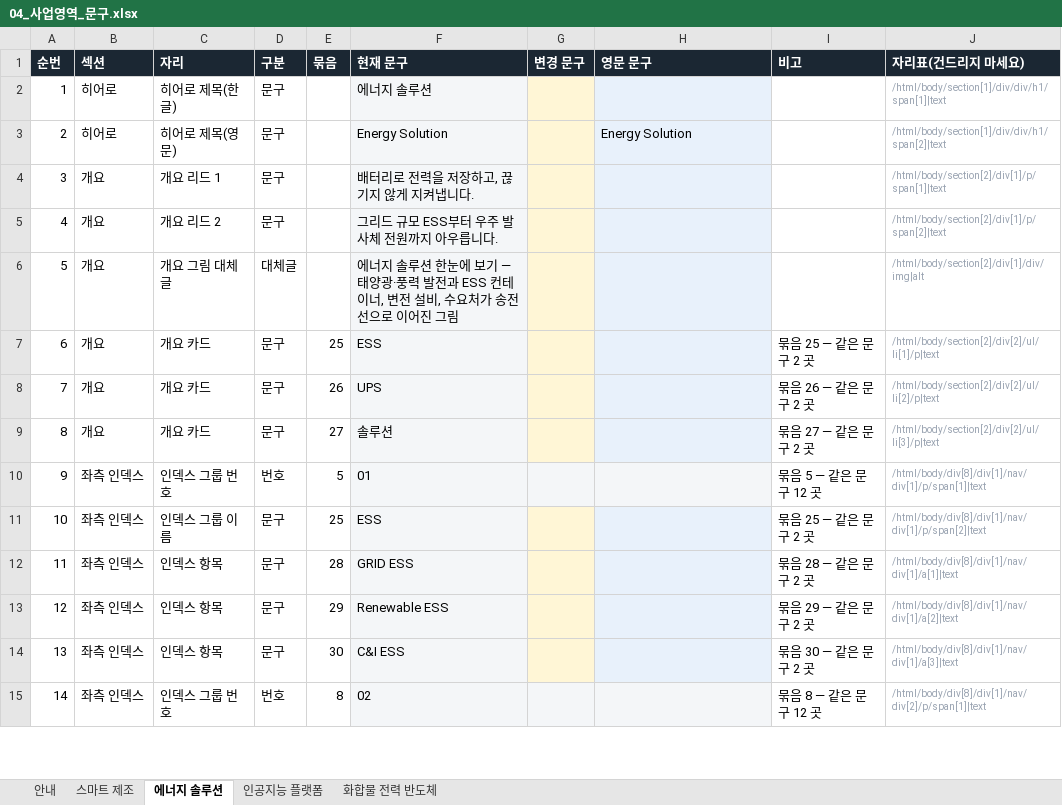
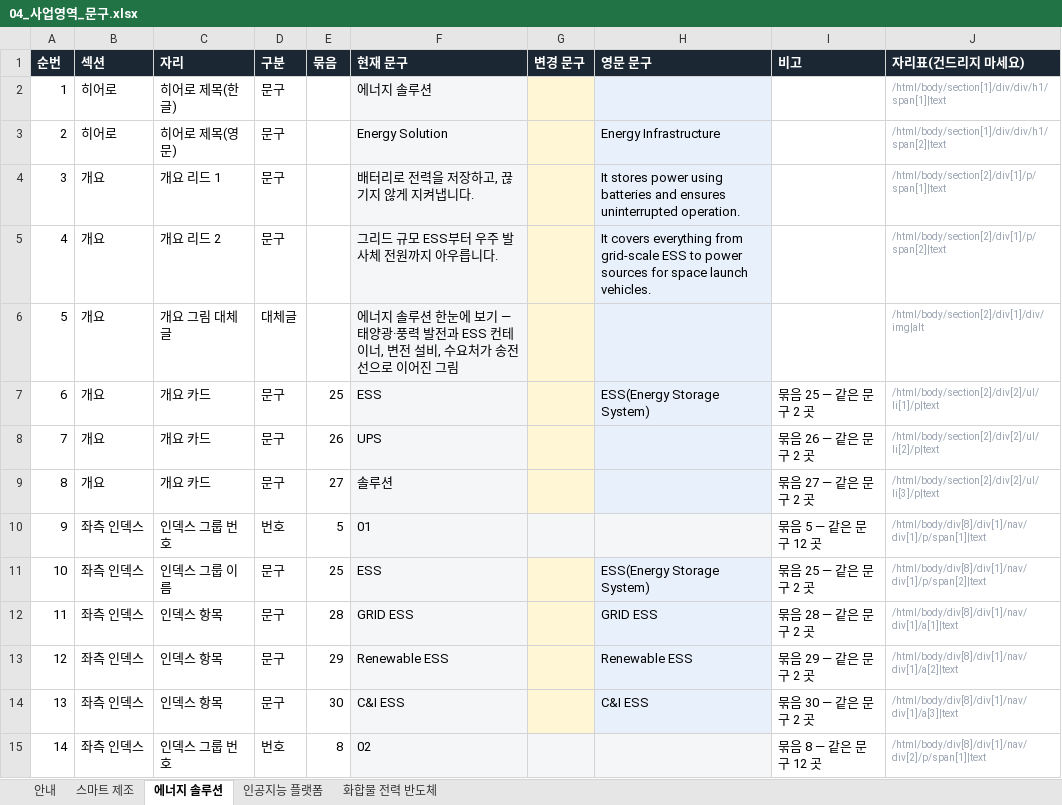
Before and after one commit to 01hye0ne/apro-website, an Excel workbook: content-export/04_사업영역_문구.xlsx, sheet 에너지 솔루션, drawn as a sheet; only a part is shown; values as stored, in another font and other column widths than the file's, no borders; the diff covers the shown part only; the diff names each change by its address in the sheet, - before the commit and + after, or states it on an @@ line.

```diff
--- a/content-export/04_사업영역_문구.xlsx (sheet 에너지 솔루션)
+++ b/content-export/04_사업영역_문구.xlsx (sheet 에너지 솔루션)
-H3 (영문 문구): Energy Solution
+H3 (영문 문구): Energy Infrastructure
-H4 (영문 문구): (empty)
+H4 (영문 문구): It stores power using batteries and ensures uninterrupted operation.
-H5 (영문 문구): (empty)
+H5 (영문 문구): It covers everything from grid-scale ESS to power sources for space launch vehicles.
-H7 (영문 문구): (empty)
+H7 (영문 문구): ESS(Energy Storage System)
-H11 (영문 문구): (empty)
+H11 (영문 문구): ESS(Energy Storage System)
-H12 (영문 문구): (empty)
+H12 (영문 문구): GRID ESS
-H13 (영문 문구): (empty)
+H13 (영문 문구): Renewable ESS
-H14 (영문 문구): (empty)
+H14 (영문 문구): C&I ESS
```
Also changed, not shown: 27 edited cells and cell formats elsewhere in this sheet, sheet 스마트 제조, sheet 인공지능 플랫폼, sheet 화합물 전력 반도체, 38 other files.
